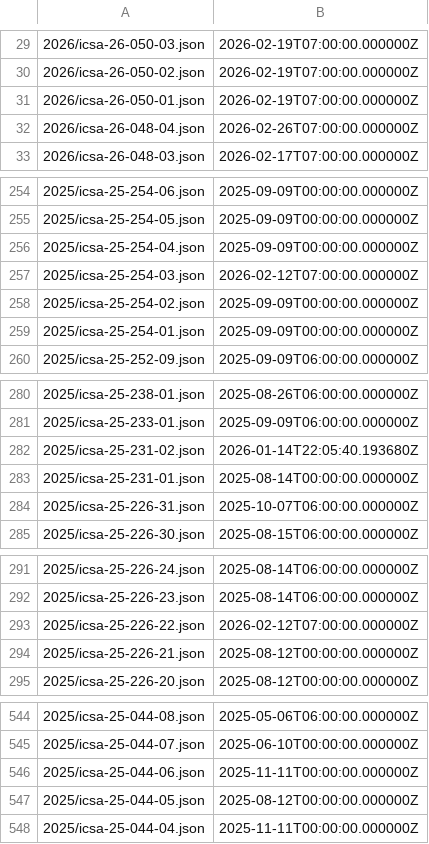
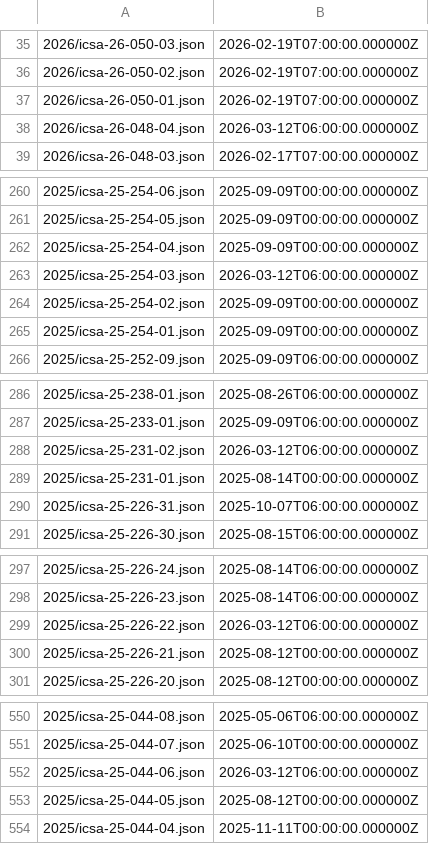
Before and after one commit to cisagov/CSAF, a CSV file: csaf_files/OT/white/changes.csv, drawn as a sheet; only a part is shown, gaps mark what is left out; the diff covers the shown part only.

```diff
--- a/csaf_files/OT/white/changes.csv
+++ b/csaf_files/OT/white/changes.csv
@@ -31,3 +37,3 @@
 2026/icsa-26-050-01.json,2026-02-19T07:00:00.000000Z
-2026/icsa-26-048-04.json,2026-02-26T07:00:00.000000Z
+2026/icsa-26-048-04.json,2026-03-12T06:00:00.000000Z
 2026/icsa-26-048-03.json,2026-02-17T07:00:00.000000Z
@@ -256,3 +262,3 @@
 2025/icsa-25-254-04.json,2025-09-09T00:00:00.000000Z
-2025/icsa-25-254-03.json,2026-02-12T07:00:00.000000Z
+2025/icsa-25-254-03.json,2026-03-12T06:00:00.000000Z
 2025/icsa-25-254-02.json,2025-09-09T00:00:00.000000Z
@@ -281,3 +287,3 @@
 2025/icsa-25-233-01.json,2025-09-09T06:00:00.000000Z
-2025/icsa-25-231-02.json,2026-01-14T22:05:40.193680Z
+2025/icsa-25-231-02.json,2026-03-12T06:00:00.000000Z
 2025/icsa-25-231-01.json,2025-08-14T00:00:00.000000Z
@@ -292,3 +298,3 @@
 2025/icsa-25-226-23.json,2025-08-14T06:00:00.000000Z
-2025/icsa-25-226-22.json,2026-02-12T07:00:00.000000Z
+2025/icsa-25-226-22.json,2026-03-12T06:00:00.000000Z
 2025/icsa-25-226-21.json,2025-08-12T00:00:00.000000Z
@@ -545,3 +551,3 @@
 2025/icsa-25-044-07.json,2025-06-10T00:00:00.000000Z
-2025/icsa-25-044-06.json,2025-11-11T00:00:00.000000Z
+2025/icsa-25-044-06.json,2026-03-12T06:00:00.000000Z
 2025/icsa-25-044-05.json,2025-08-12T00:00:00.000000Z
```
Also changed, not shown: 6 added rows and 7 edited cells elsewhere in this file, 56 other files.
